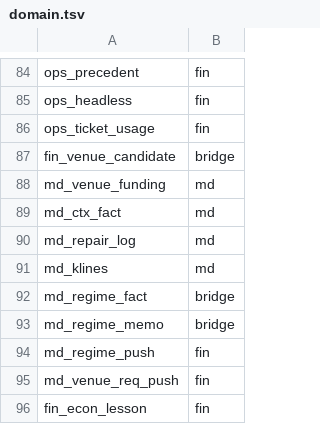
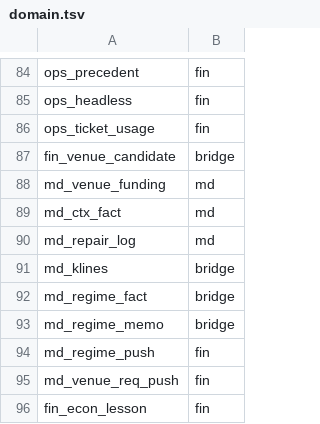
Before and after one commit to myfxlogs/o, a TSV file: migrations/domain.tsv, drawn as a sheet; only a part is shown, gaps mark what is left out.

Commit message:
[探测:数据面] md_klines 域修 bridge——fin 链镜像迁补(fin_0171,工单#13065)
坑实证:md 域只落 md 库而 SG collector 写库=fin 链——初版域注会致
产线 write_err(本地桩即照);采集写表全桥域先例(md_ticks/funding/mark)
域=bridge 双链同形,桩迁域换 fin 侧实证。

坑处置:canon 条目同 commit(collect-table-bridge-domain)
免疫件:migrations/(fin_0171_klines.sql+domain.tsv)

```diff
--- a/migrations/domain.tsv
+++ b/migrations/domain.tsv
@@ -90,3 +90,3 @@ md_ctx_fact	md
 md_repair_log	md
-md_klines	md
+md_klines	bridge
 md_regime_fact	bridge
```
Also changed, not shown: 3 other files.
